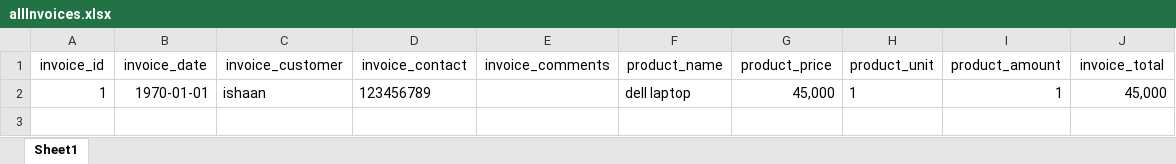
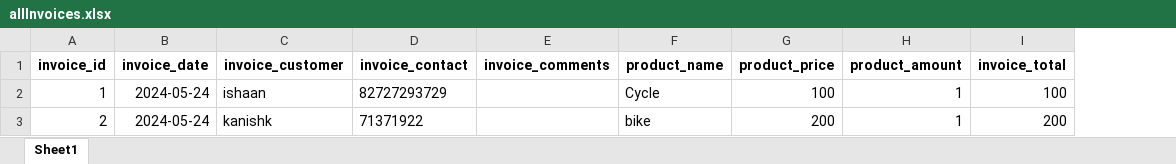
Before and after one commit to KANISHKPAREEK21/Invoice-and-Inventory-Management, an Excel workbook: invoice_system_management/static/excel/allInvoices.xlsx, sheet Sheet1, drawn as a sheet; values as stored, in another font and other column widths than the file's, no borders; removed rows and columns are numbered as before the commit, all else as after; the diff names each change by its address in the sheet, - before the commit and + after, or states it on an @@ line.

Commit message:
Customer and product form

```diff
--- a/invoice_system_management/static/excel/allInvoices.xlsx (sheet Sheet1)
+++ b/invoice_system_management/static/excel/allInvoices.xlsx (sheet Sheet1)
-column H (product_unit), row 2: 1
-A1:G1 bold: off
+A1:G1 bold: on
-H1:I1 bold: off
+H1:I1 bold: on
-B2 (invoice_date): 1970-01-01
+B2 (invoice_date): 2024-05-24
-D2 (invoice_contact): 123456789
+D2 (invoice_contact): 82727293729
-F2 (product_name): dell laptop
+F2 (product_name): Cycle
-G2 (product_price): 45,000
+G2 (product_price): 100
-I2 (invoice_total): 45,000
+I2 (invoice_total): 100
+row 3: 2 | 2024-05-24 | kanishk | 71371922 |  | bike | 200 | 1 | 200
```
Also changed, not shown: 3 other files.
